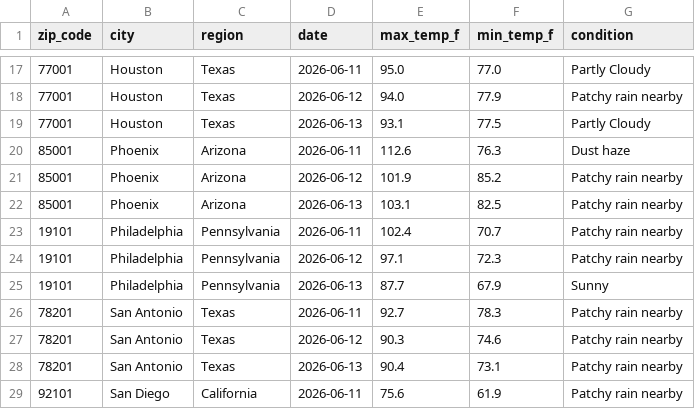
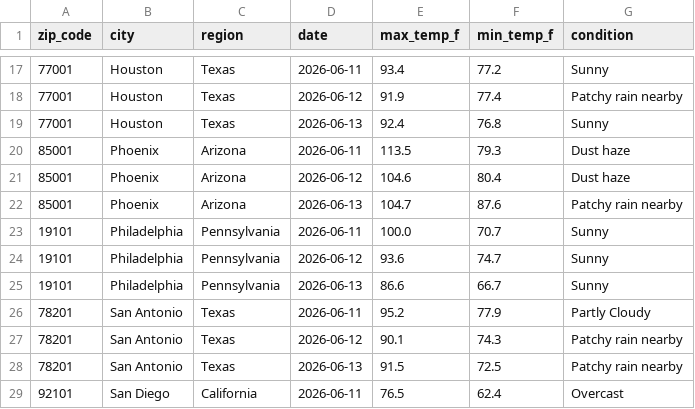
Before and after one commit to djain2905/weather-api-pipeline, a CSV file: weather_data.csv, drawn as a sheet; only a part is shown, gaps mark what is left out; the diff covers the shown part only.

```diff
--- a/weather_data.csv
+++ b/weather_data.csv
@@ -17,13 +17,13 @@ zip_code,city,region,date,max_temp_f,min_temp_f,condition
-77001,Houston,Texas,2026-06-11,95.0,77.0,Partly Cloudy
-77001,Houston,Texas,2026-06-12,94.0,77.9,Patchy rain nearby
-77001,Houston,Texas,2026-06-13,93.1,77.5,Partly Cloudy
-85001,Phoenix,Arizona,2026-06-11,112.6,76.3,Dust haze
-85001,Phoenix,Arizona,2026-06-12,101.9,85.2,Patchy rain nearby
-85001,Phoenix,Arizona,2026-06-13,103.1,82.5,Patchy rain nearby
-19101,Philadelphia,Pennsylvania,2026-06-11,102.4,70.7,Patchy rain nearby
-19101,Philadelphia,Pennsylvania,2026-06-12,97.1,72.3,Patchy rain nearby
-19101,Philadelphia,Pennsylvania,2026-06-13,87.7,67.9,Sunny
-78201,San Antonio,Texas,2026-06-11,92.7,78.3,Patchy rain nearby
-78201,San Antonio,Texas,2026-06-12,90.3,74.6,Patchy rain nearby
-78201,San Antonio,Texas,2026-06-13,90.4,73.1,Patchy rain nearby
-92101,San Diego,California,2026-06-11,75.6,61.9,Patchy rain nearby
+77001,Houston,Texas,2026-06-11,93.4,77.2,Sunny
+77001,Houston,Texas,2026-06-12,91.9,77.4,Patchy rain nearby
+77001,Houston,Texas,2026-06-13,92.4,76.8,Sunny
+85001,Phoenix,Arizona,2026-06-11,113.5,79.3,Dust haze
+85001,Phoenix,Arizona,2026-06-12,104.6,80.4,Dust haze
+85001,Phoenix,Arizona,2026-06-13,104.7,87.6,Patchy rain nearby
+19101,Philadelphia,Pennsylvania,2026-06-11,100.0,70.7,Sunny
+19101,Philadelphia,Pennsylvania,2026-06-12,93.6,74.7,Sunny
+19101,Philadelphia,Pennsylvania,2026-06-13,86.6,66.7,Sunny
+78201,San Antonio,Texas,2026-06-11,95.2,77.9,Partly Cloudy
+78201,San Antonio,Texas,2026-06-12,90.1,74.3,Patchy rain nearby
+78201,San Antonio,Texas,2026-06-13,91.5,72.5,Patchy rain nearby
+92101,San Diego,California,2026-06-11,76.5,62.4,Overcast
```
Also changed, not shown: 98 edited cells elsewhere in this file.
